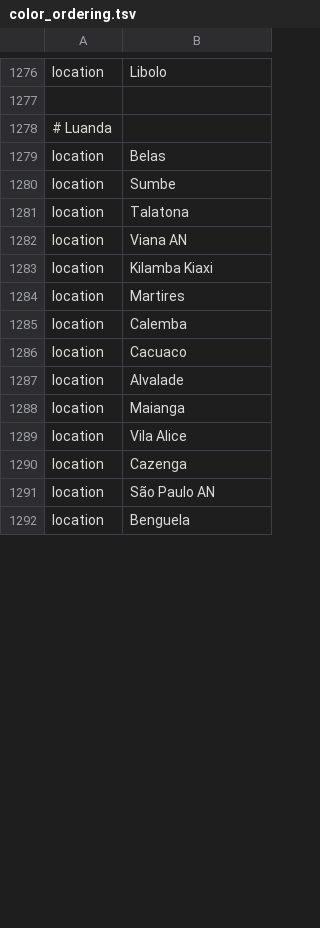
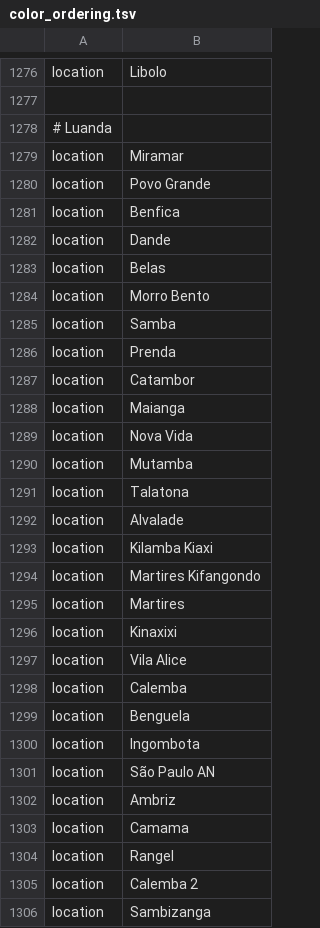
Before and after one commit to nextstrain/ncov, a TSV file: defaults/color_ordering.tsv, drawn as a sheet; only a part is shown, gaps mark what is left out; the diff covers the shown part only.

```diff
--- a/defaults/color_ordering.tsv
+++ b/defaults/color_ordering.tsv
@@ -1278,15 +1278,29 @@ location	Libolo
 # Luanda
+location	Miramar
+location	Povo Grande
+location	Benfica
+location	Dande
 location	Belas
-location	Sumbe
+location	Morro Bento
+location	Samba
+location	Prenda
+location	Catambor
+location	Maianga
+location	Nova Vida
+location	Mutamba
 location	Talatona
-location	Viana AN
+location	Alvalade
 location	Kilamba Kiaxi
+location	Martires Kifangondo
 location	Martires
-location	Calemba
-location	Cacuaco
-location	Alvalade
-location	Maianga
+location	Kinaxixi
 location	Vila Alice
-location	Cazenga
-location	São Paulo AN
+location	Calemba
 location	Benguela
+location	Ingombota
+location	São Paulo AN
+location	Ambriz
+location	Camama
+location	Rangel
+location	Calemba 2
+location	Sambizanga
```
Also changed, not shown: 37 added rows, 1 removed row and 1 edited cell elsewhere in this file, defaults/lat_longs.tsv.
